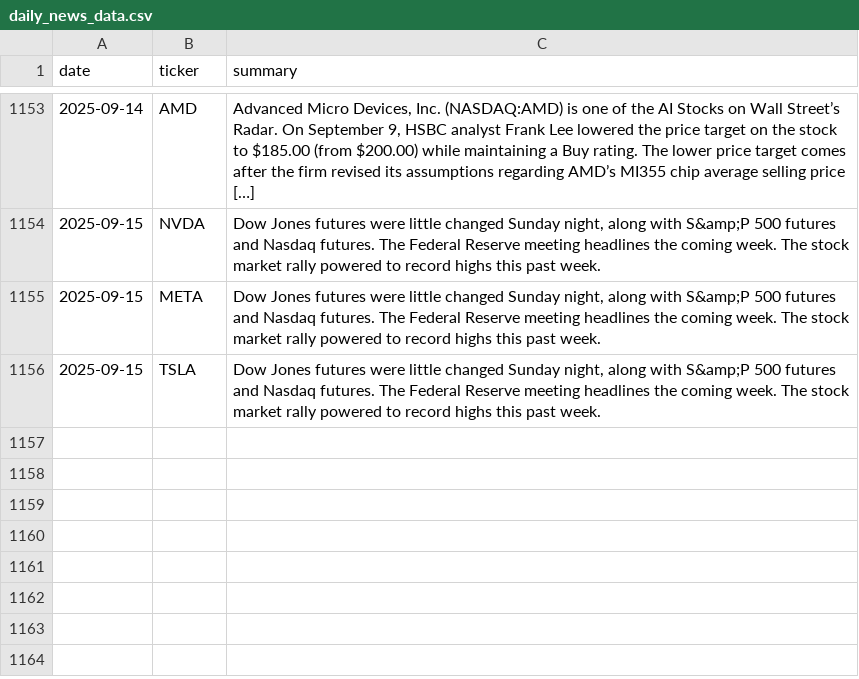
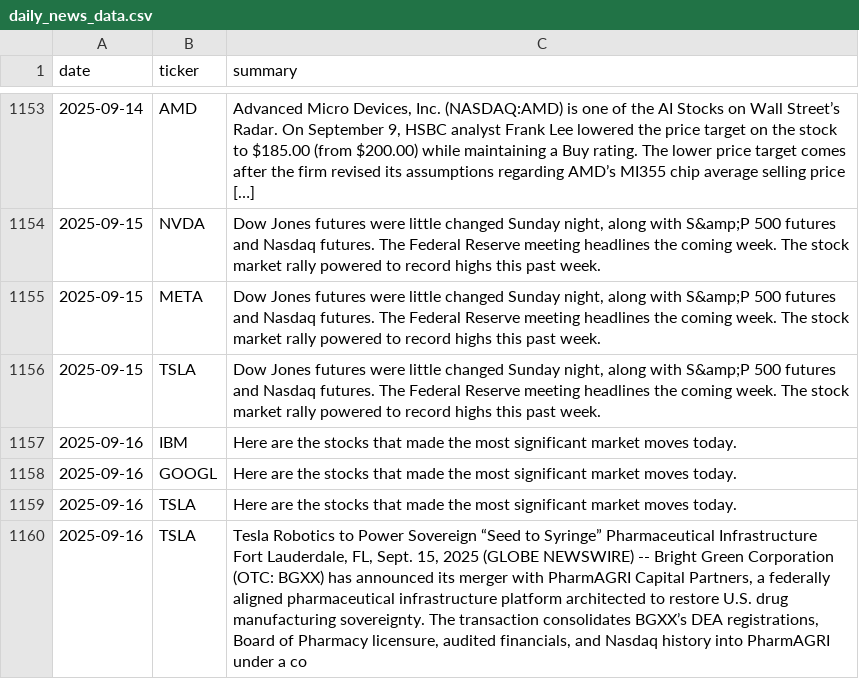
Before and after one commit to EmanFatima-ef/News_Sentiment_Analysis, a CSV file: daily_news_data.csv, drawn as a sheet; only a part is shown, gaps mark what is left out; the diff names each change by its address in the sheet, - before the commit and + after, or states it on an @@ line.

```diff
--- a/daily_news_data.csv
+++ b/daily_news_data.csv
+row 1157: 2025-09-16 | IBM | Here are the stocks that made the most significant market moves today.
+row 1158: 2025-09-16 | GOOGL | Here are the stocks that made the most significant market moves today.
+row 1159: 2025-09-16 | TSLA | Here are the stocks that made the most significant market moves today.
+row 1160: 2025-09-16 | TSLA | Tesla Robotics to Power Sovereign “Seed to Syringe” Pharmaceutical Infrastructure Fort Lauderdale, FL, Sept. 15, 2025 (GLOBE NEWSWIRE) -- Bright Green Corporation (OTC: BGXX) has announced its merger with PharmAGRI Capital Partners, a federally aligned pharmaceutical infrastructure platform architected to restore U.S. drug manufacturing sovereignty. The transaction consolidates BGXX’s DEA registrations, Board of Pharmacy licensure, audited financials, and Nasdaq history into PharmAGRI under a co
```
Also changed, not shown: daily_sentiment_counts.csv.
